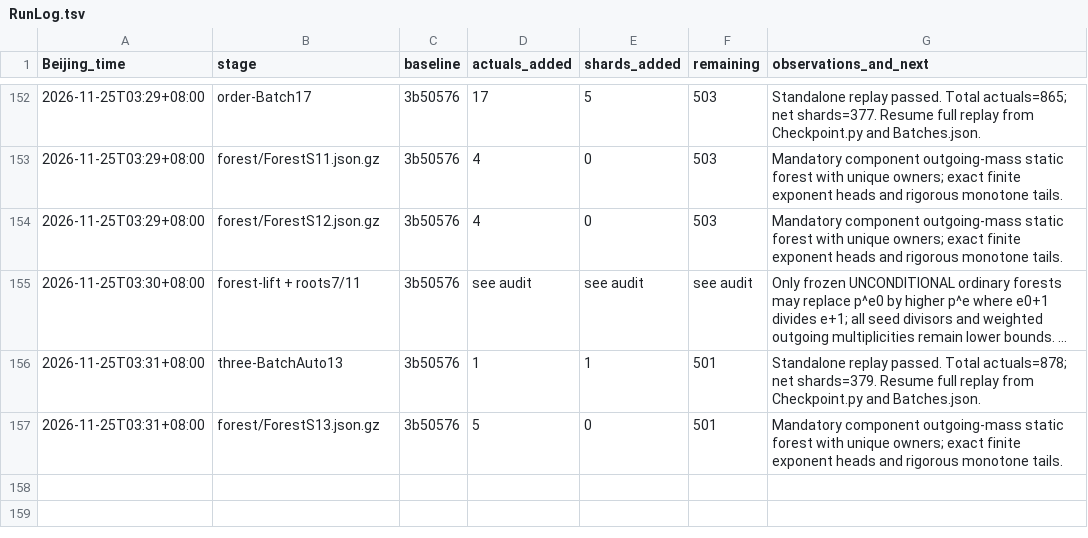
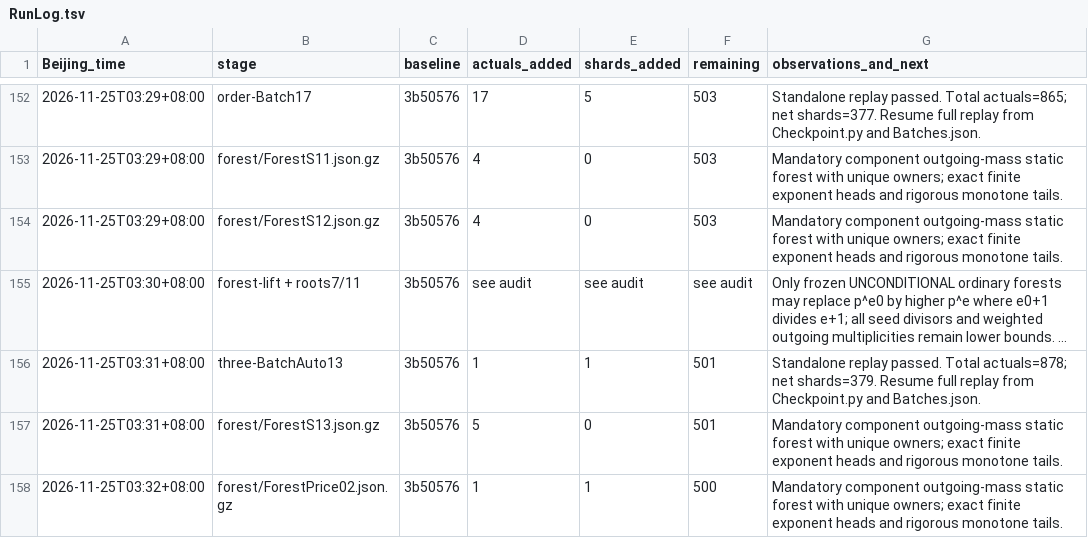
Before and after one commit to stormwhip/PerfectNumbers, a TSV file: Research/NightMerge/RunLog.tsv, drawn as a sheet; only a part is shown, gaps mark what is left out; long unchanged cells end in …; the diff names each change by its address in the sheet, - before the commit and + after, or states it on an @@ line.

Commit message:
Checkpoint certified disjoint-sigma forest ForestPrice02.json.gz: 1 actuals, 1 shards

```diff
--- a/Research/NightMerge/RunLog.tsv
+++ b/Research/NightMerge/RunLog.tsv
+row 158: 2026-11-25T03:32+08:00 | forest/ForestPrice02.json.gz | 3b50576 | 1 | 1 | 500 | Mandatory component outgoing-mass static forest with unique owners; exact finite exponent heads and rigorous monotone tails.
```
Also changed, not shown: 3 other files.
